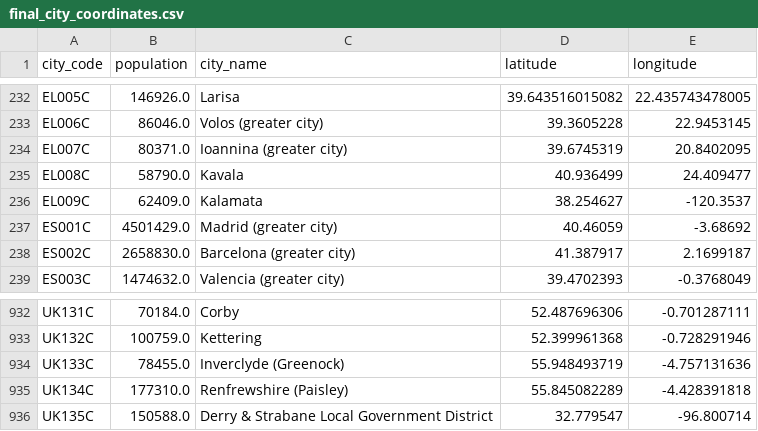
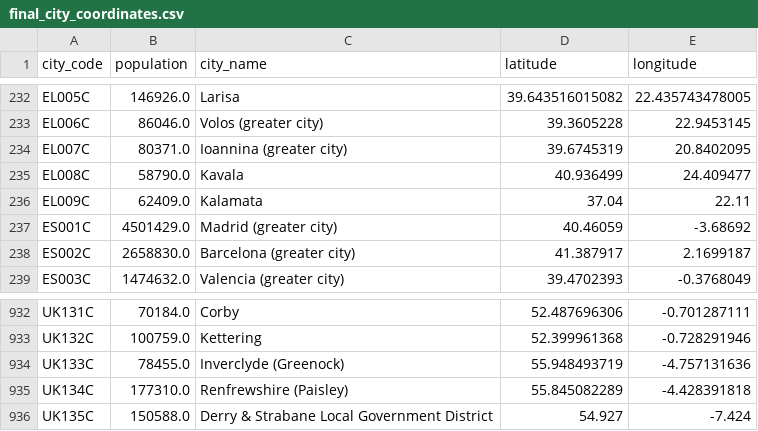
Before and after one commit to lucamar91/qkd_networks, a CSV file: final_city_coordinates.csv, drawn as a sheet; only a part is shown, gaps mark what is left out.

```diff
--- a/final_city_coordinates.csv
+++ b/final_city_coordinates.csv
@@ -235,3 +235,3 @@ EL007C,80371.0,Ioannina (greater city),39.6745319,20.8402095
 EL008C,58790.0,Kavala,40.936499,24.409477
-EL009C,62409.0,Kalamata,38.254627,-120.3537
+EL009C,62409.0,Kalamata,37.04,22.11
 ES001C,4501429.0,Madrid (greater city),40.46059,-3.68692
@@ -935,2 +935,2 @@ UK133C,78455.0,Inverclyde (Greenock),55.948493719,-4.757131636
 UK134C,177310.0,Renfrewshire (Paisley),55.845082289,-4.428391818
-UK135C,150588.0,Derry & Strabane Local Government District,32.779547,-96.800714
+UK135C,150588.0,Derry & Strabane Local Government District,54.927,-7.424
```
Also changed, not shown: 2 other files.
